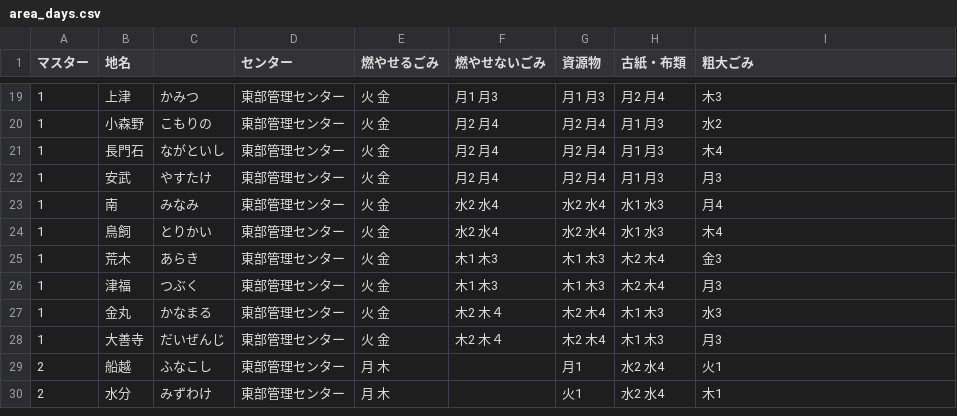
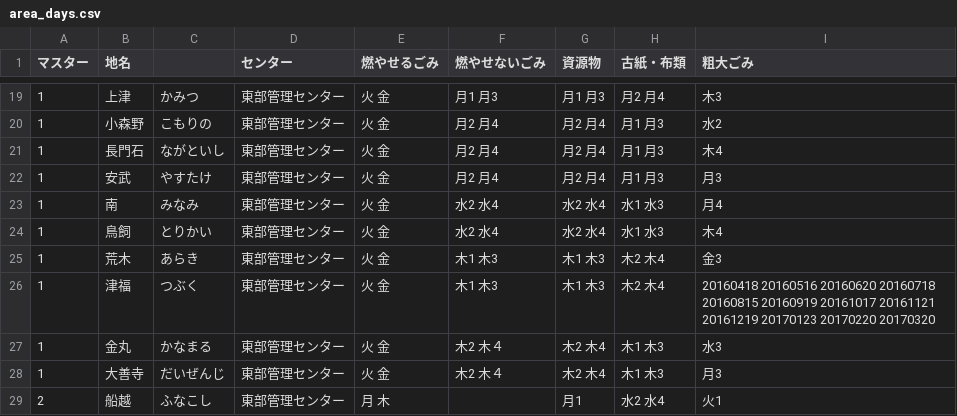
Before and after one commit to codeforkurume/codeforkurume.github.io, a CSV file: data/area_days.csv, drawn as a sheet; only a part is shown, gaps mark what is left out; the shorter side is filled out with more unchanged rows.

Commit message:
データを微修正

```diff
--- a/data/area_days.csv
+++ b/data/area_days.csv
@@ -25,3 +25,3 @@
 1,荒木,あらき,東部管理センター,火 金,木1 木3,木1 木3,木2 木4,金3
-1,津福,つぶく,東部管理センター,火 金,木1 木3,木1 木3,木2 木4,月3
+1,津福,つぶく,東部管理センター,火 金,木1 木3,木1 木3,木2 木4,20160418 20160516 20160620 20160718 20160815 20160919 20161017 20161121 20161219 20170123 20170220 20170320
 1,金丸,かなまる,東部管理センター,火 金,木2 木４,木2 木4,木1 木3,水3
```
